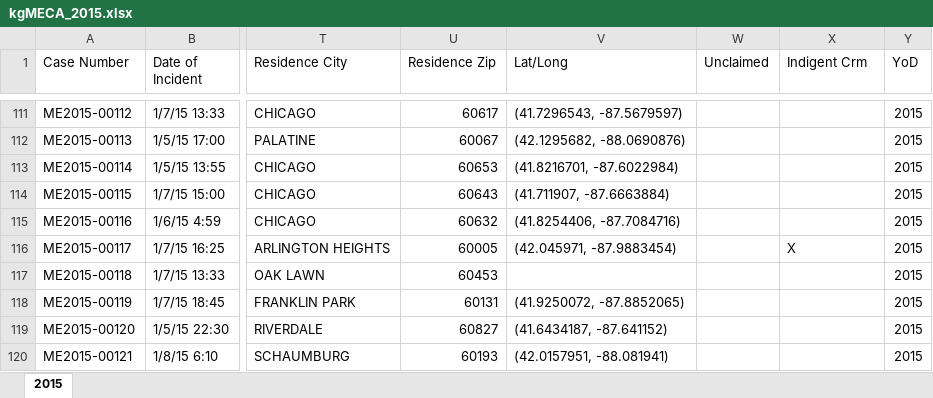
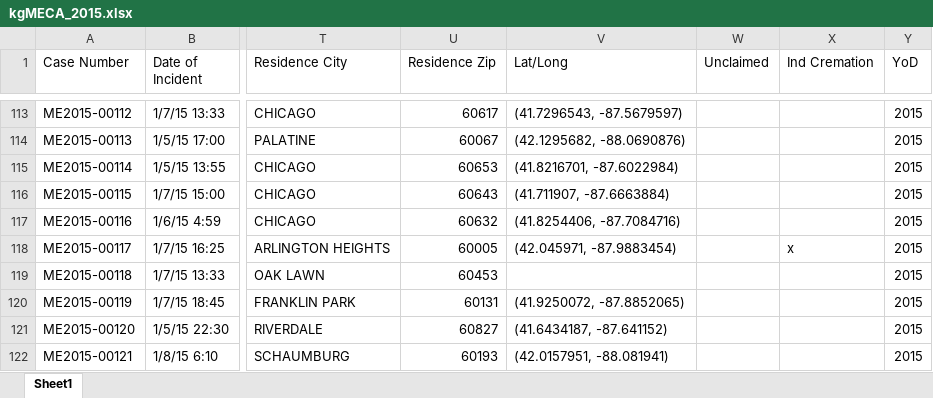
Before and after one commit to whimdriven/meca, an Excel workbook: kgMECA_2015.xlsx, sheet Sheet1, drawn as a sheet; only a part is shown, gaps mark what is left out; values as stored, in another font and other column widths than the file's, no cell formats; addresses are those after the commit; the diff covers the shown part only; the diff names each change by its address in the sheet, - before the commit and + after, or states it on an @@ line.

```diff
--- a/kgMECA_2015.xlsx (sheet Sheet1)
+++ b/kgMECA_2015.xlsx (sheet Sheet1)
-sheet tab: 2015
+sheet tab: Sheet1
-X1: Indigent Crm
+X1: Ind Cremation
-X118 (Ind Cremation): X
+X118 (Ind Cremation): x
```
Also changed, not shown: 39 added rows and 109 edited cells elsewhere in this sheet, cell formats.
